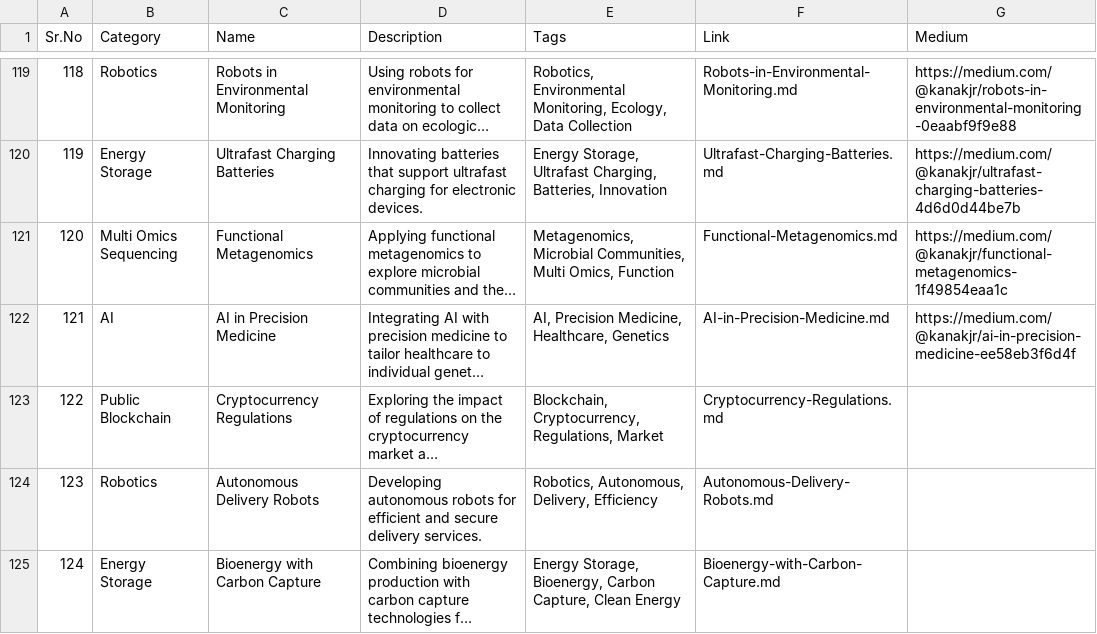
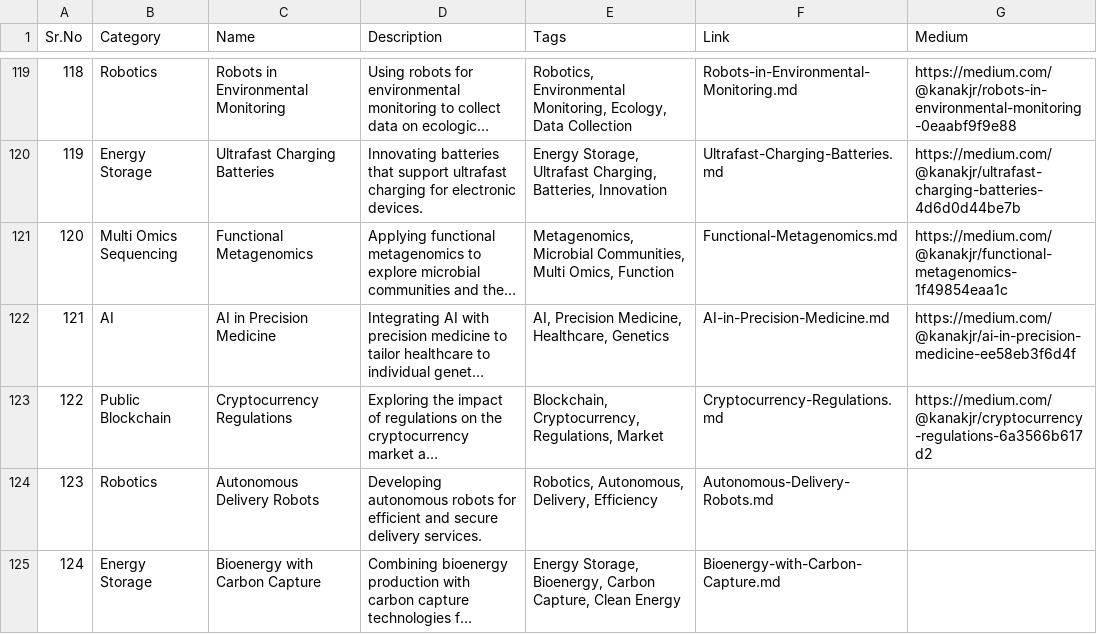
Before and after one commit to Kanakjr/100-days-of-AI-Writing, a CSV file: topics.csv, drawn as a sheet; only a part is shown, gaps mark what is left out; long unchanged cells end in …; the diff names each change by its address in the sheet, - before the commit and + after, or states it on an @@ line.

Commit message:
Added Cryptocurrency Regulations article

```diff
--- a/topics.csv
+++ b/topics.csv
-G123 (Medium): (empty)
+G123 (Medium): https://medium.com/@kanakjr/cryptocurrency-regulations-6a3566b617d2
```
Also changed, not shown: 1 other file.
